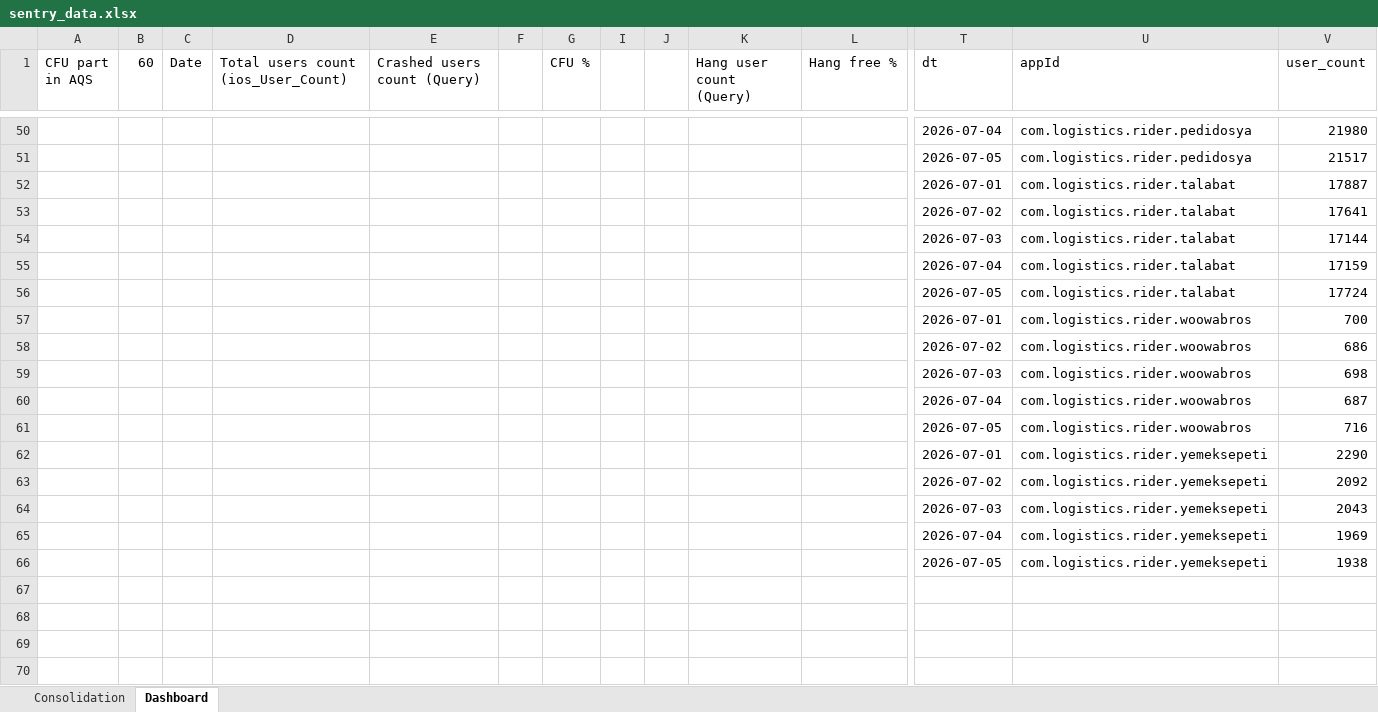
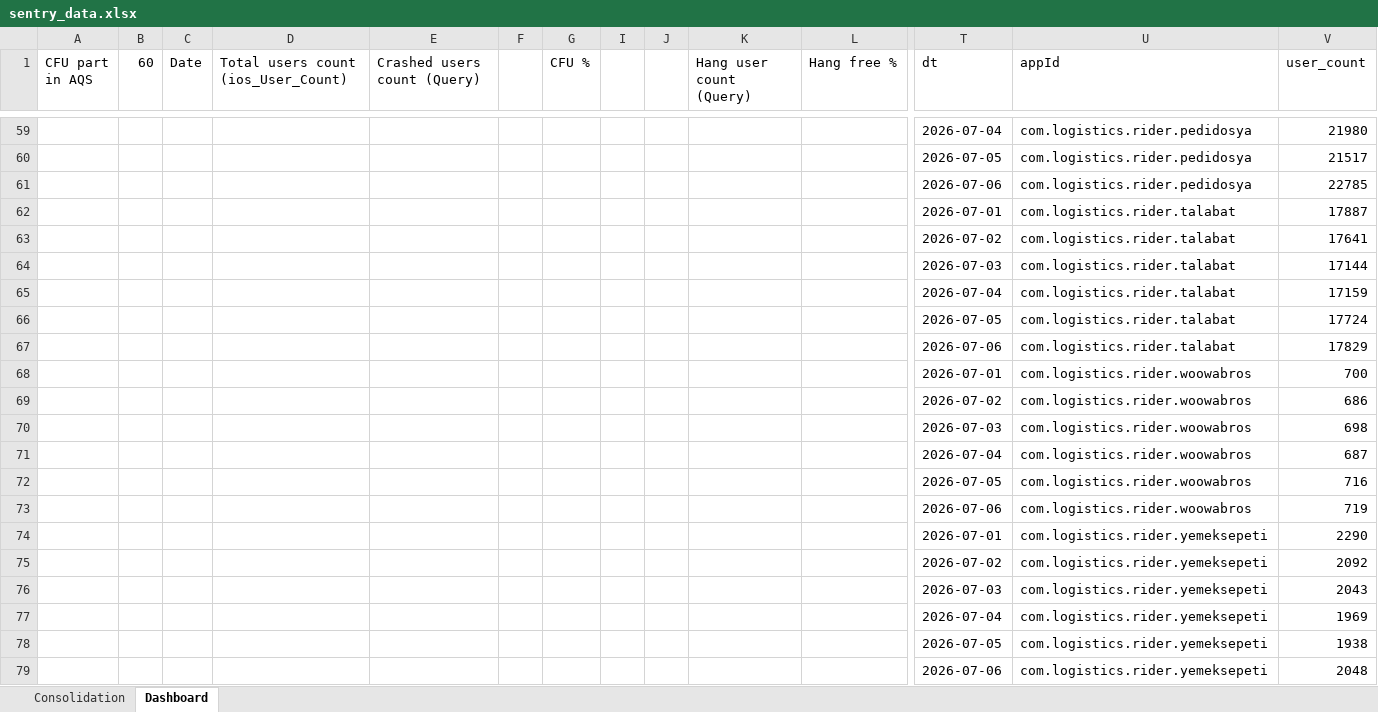
Before and after one commit to shilpa-bansal0401/rider-app-ios-reliability-dashboard, an Excel workbook: consolidation_report/sentry_data.xlsx, sheet Dashboard, drawn as a sheet; only a part is shown, gaps mark what is left out; values as stored, in another font and other column widths than the file's, no cell formats; rows hold the shown columns only; the diff covers the shown part only; the diff names each change by its address in the sheet, - before the commit and + after, or states it on an @@ line.

```diff
--- a/consolidation_report/sentry_data.xlsx (sheet Dashboard)
+++ b/consolidation_report/sentry_data.xlsx (sheet Dashboard)
+row 61:  |  |  |  |  |  |  |  |  |  |  | 2026-07-06 | com.logistics.rider.pedidosya | 22785
+row 67:  |  |  |  |  |  |  |  |  |  |  | 2026-07-06 | com.logistics.rider.talabat | 17829
+row 73:  |  |  |  |  |  |  |  |  |  |  | 2026-07-06 | com.logistics.rider.woowabros | 719
+row 79:  |  |  |  |  |  |  |  |  |  |  | 2026-07-06 | com.logistics.rider.yemeksepeti | 2048
```
Also changed, not shown: 9 added rows and 108 edited cells elsewhere in this sheet, sheet Consolidation, cell formats, hidden cells, 5 other files.
